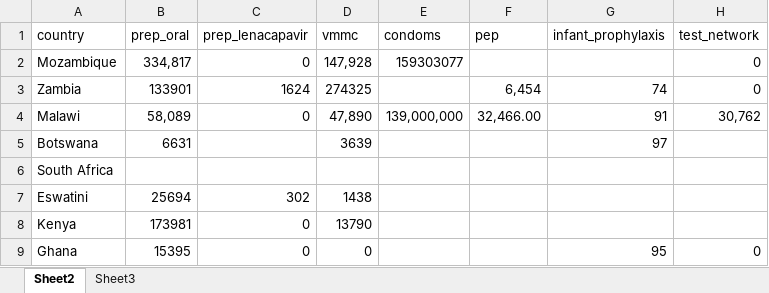
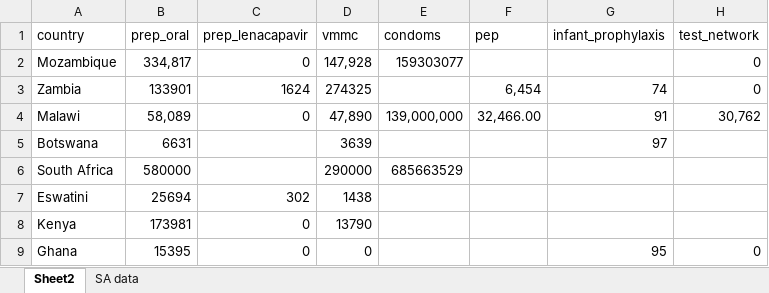
Before and after one commit to adenooy2/HIV_prioritization_tool, an Excel workbook: data/country_baselines/Updated/country_baselines_summarised.xlsx, sheet Sheet2, drawn as a sheet; only a part is shown; values as stored, in another font and other column widths than the file's, no borders; the diff names each change by its address in the sheet, - before the commit and + after, or states it on an @@ line.

```diff
--- a/data/country_baselines/Updated/country_baselines_summarised.xlsx (sheet Sheet2)
+++ b/data/country_baselines/Updated/country_baselines_summarised.xlsx (sheet Sheet2)
-sheet tab: Sheet3
+sheet tab: SA data
-B6 (prep_oral): (empty)
+B6 (prep_oral): 580000
-D6 (vmmc): (empty)
+D6 (vmmc): 290000
-E6 (condoms): (empty)
+E6 (condoms): 685663529
```
Also changed, not shown: sheet SA data, 8 other files.
